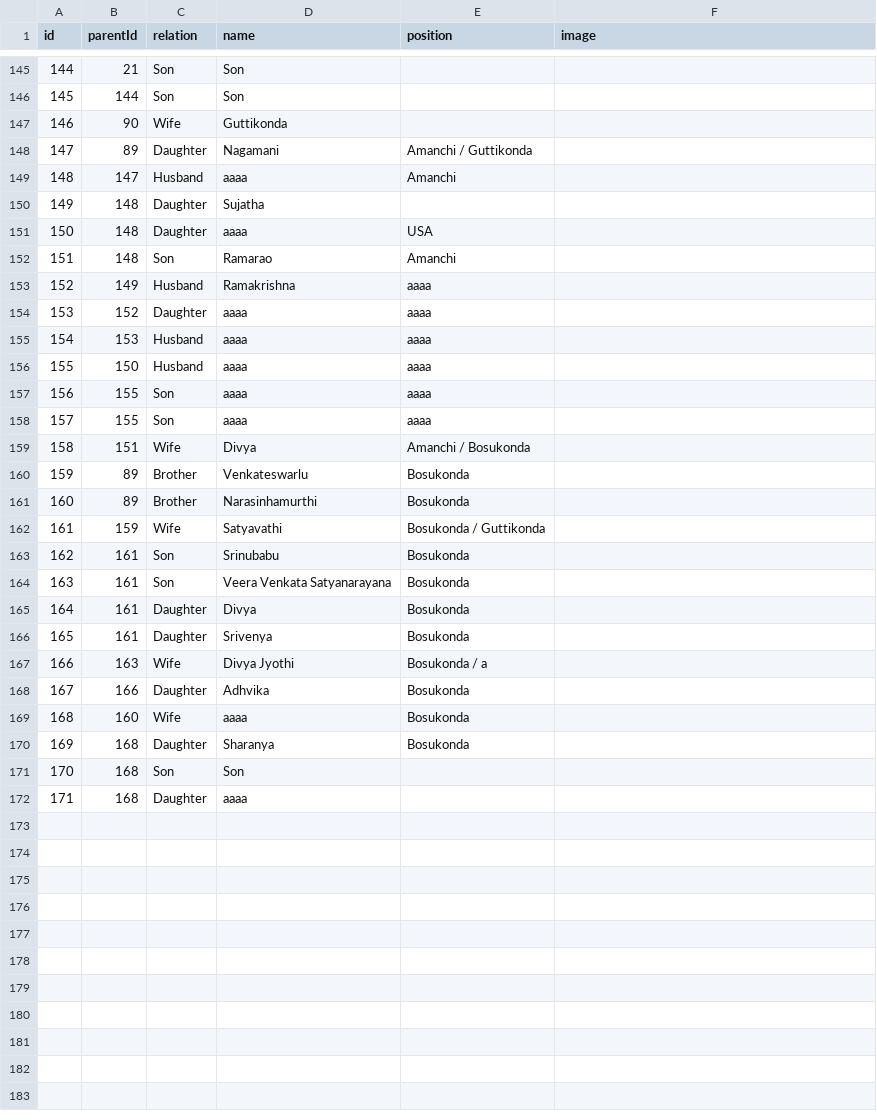
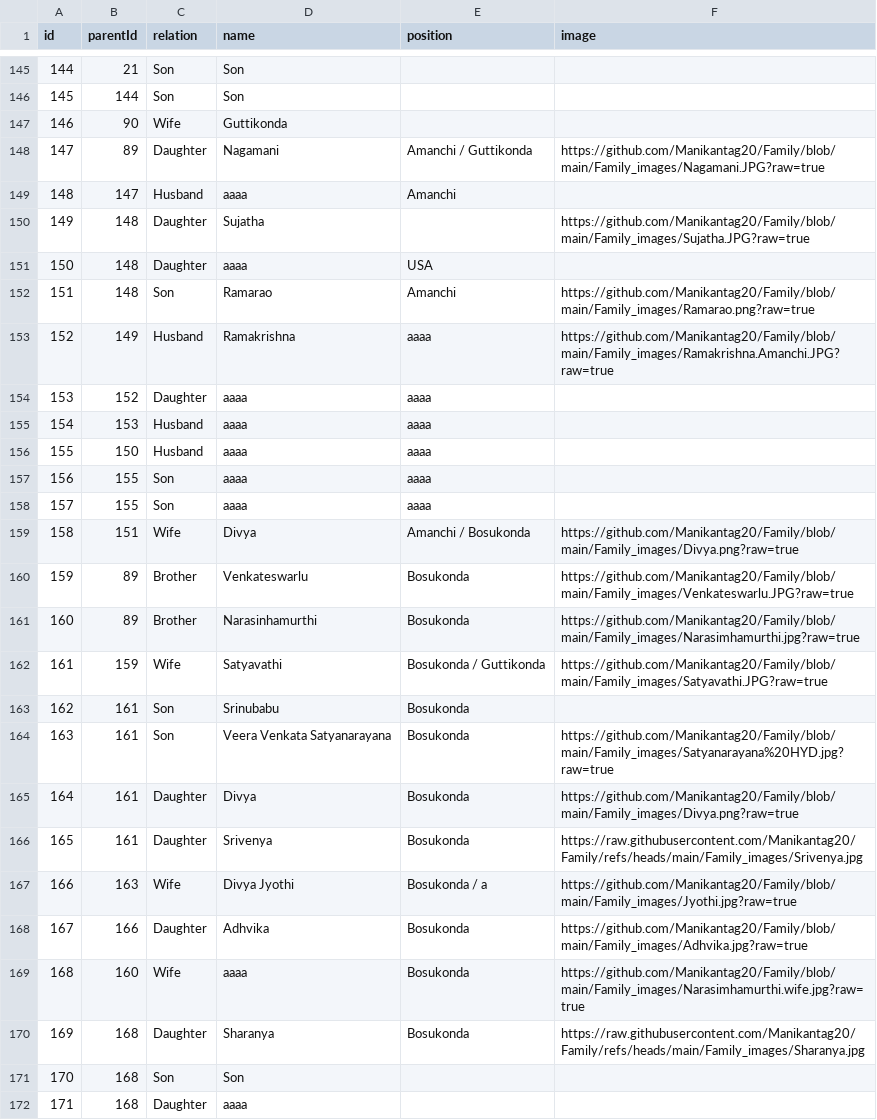
Before and after one commit to Manikantag20/Family, a CSV file: Family Names Copy.csv, drawn as a sheet; only a part is shown, gaps mark what is left out.

Commit message:
Family Names Copy.csv

```diff
--- a/Family Names Copy.csv
+++ b/Family Names Copy.csv
@@ -147,8 +147,8 @@ id,parentId,relation,name,position,image
 146,90,Wife,Guttikonda,,
-147,89,Daughter,Nagamani,Amanchi / Guttikonda,
+147,89,Daughter,Nagamani,Amanchi / Guttikonda,https://github.com/Manikantag20/Family/blob/main/Family_images/Nagamani.JPG?raw=true
 148,147,Husband,aaaa,Amanchi,
-149,148,Daughter,Sujatha,,
+149,148,Daughter,Sujatha,,https://github.com/Manikantag20/Family/blob/main/Family_images/Sujatha.JPG?raw=true
 150,148,Daughter,aaaa,USA,
-151,148,Son,Ramarao,Amanchi,
-152,149,Husband,Ramakrishna,aaaa,
+151,148,Son,Ramarao,Amanchi,https://github.com/Manikantag20/Family/blob/main/Family_images/Ramarao.png?raw=true
+152,149,Husband,Ramakrishna,aaaa,https://github.com/Manikantag20/Family/blob/main/Family_images/Ramakrishna.Amanchi.JPG?raw=true
 153,152,Daughter,aaaa,aaaa,
@@ -158,14 +158,14 @@ id,parentId,relation,name,position,image
 157,155,Son,aaaa,aaaa,
-158,151,Wife,Divya,Amanchi / Bosukonda,
-159,89,Brother,Venkateswarlu,Bosukonda,
-160,89,Brother,Narasinhamurthi,Bosukonda,
-161,159,Wife,Satyavathi,Bosukonda / Guttikonda,
+158,151,Wife,Divya,Amanchi / Bosukonda,https://github.com/Manikantag20/Family/blob/main/Family_images/Divya.png?raw=true
+159,89,Brother,Venkateswarlu,Bosukonda,https://github.com/Manikantag20/Family/blob/main/Family_images/Venkateswarlu.JPG?raw=true
+160,89,Brother,Narasinhamurthi,Bosukonda,https://github.com/Manikantag20/Family/blob/main/Family_images/Narasimhamurthi.jpg?raw=true
+161,159,Wife,Satyavathi,Bosukonda / Guttikonda,https://github.com/Manikantag20/Family/blob/main/Family_images/Satyavathi.JPG?raw=true
 162,161,Son,Srinubabu,Bosukonda,
-163,161,Son,Veera Venkata Satyanarayana,Bosukonda,
-164,161,Daughter,Divya,Bosukonda,
-165,161,Daughter,Srivenya,Bosukonda,
-166,163,Wife,Divya Jyothi,Bosukonda / a,
-167,166,Daughter,Adhvika,Bosukonda,
-168,160,Wife,aaaa,Bosukonda,
-169,168,Daughter,Sharanya,Bosukonda,
+163,161,Son,Veera Venkata Satyanarayana,Bosukonda,https://github.com/Manikantag20/Family/blob/main/Family_images/Satyanarayana%20HYD.jpg?raw=true
+164,161,Daughter,Divya,Bosukonda,https://github.com/Manikantag20/Family/blob/main/Family_images/Divya.png?raw=true
+165,161,Daughter,Srivenya,Bosukonda,https://raw.githubusercontent.com/Manikantag20/Family/refs/heads/main/Family_images/Srivenya.jpg
+166,163,Wife,Divya Jyothi,Bosukonda / a,https://github.com/Manikantag20/Family/blob/main/Family_images/Jyothi.jpg?raw=true
+167,166,Daughter,Adhvika,Bosukonda,https://github.com/Manikantag20/Family/blob/main/Family_images/Adhvika.jpg?raw=true
+168,160,Wife,aaaa,Bosukonda,https://github.com/Manikantag20/Family/blob/main/Family_images/Narasimhamurthi.wife.jpg?raw=true
+169,168,Daughter,Sharanya,Bosukonda,https://raw.githubusercontent.com/Manikantag20/Family/refs/heads/main/Family_images/Sharanya.jpg
 170,168,Son,Son,,
```
